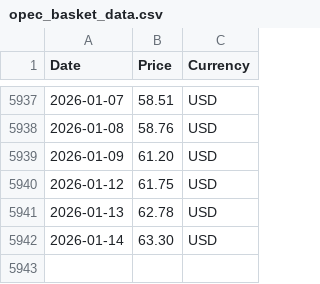
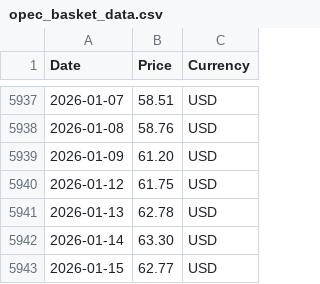
Before and after one commit to RoatnyN/scrapping_crudeoil, a CSV file: data/opec_basket_data.csv, drawn as a sheet; only a part is shown, gaps mark what is left out; the diff names each change by its address in the sheet, - before the commit and + after, or states it on an @@ line.

```diff
--- a/data/opec_basket_data.csv
+++ b/data/opec_basket_data.csv
+row 5943: 2026-01-15 | 62.77 | USD
```
